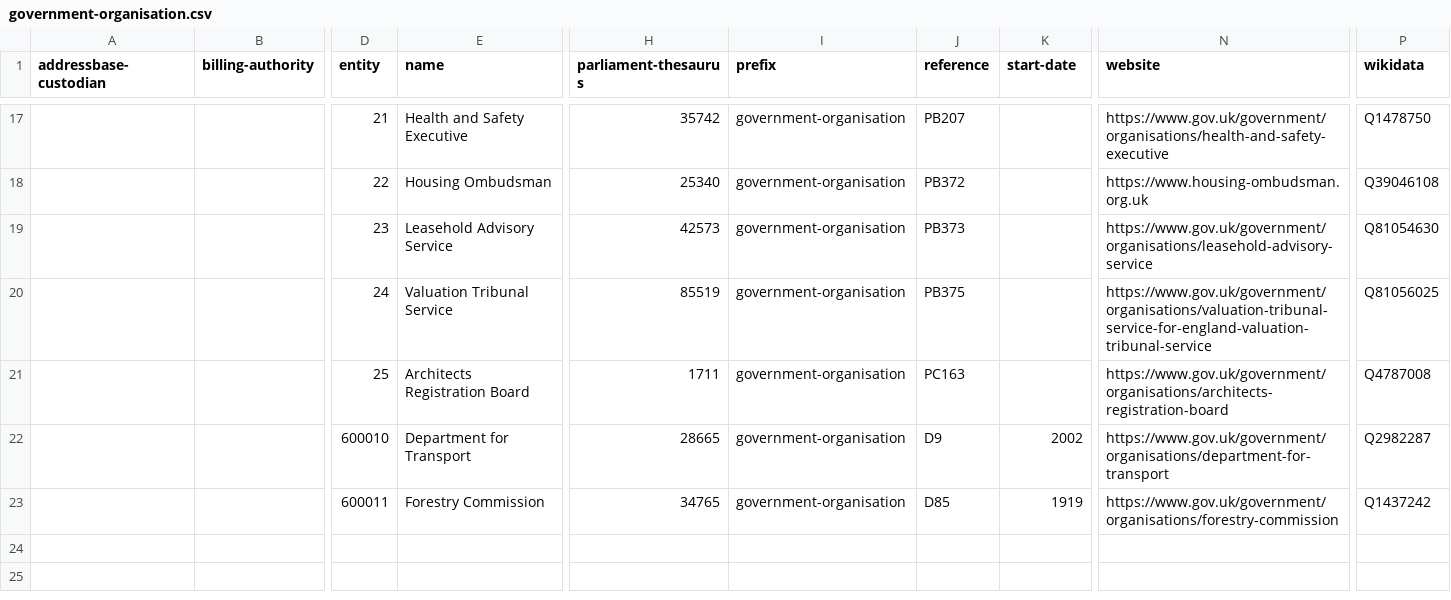
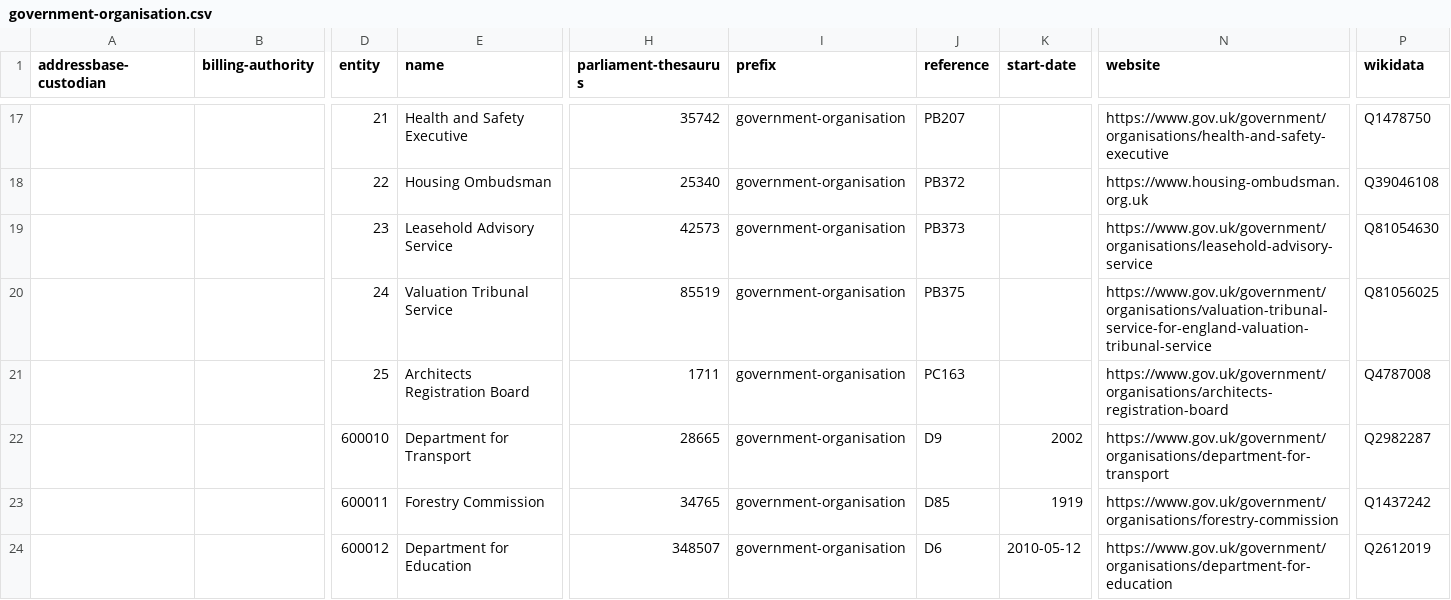
Before and after one commit to digital-land/organisation-collection, a CSV file: data/government-organisation.csv, drawn as a sheet; only a part is shown, gaps mark what is left out; rows hold the shown columns only; the diff names each change by its address in the sheet, - before the commit and + after, or states it on an @@ line.

Commit message:
add Department for Education

```diff
--- a/data/government-organisation.csv
+++ b/data/government-organisation.csv
+row 24:  |  | 600012 | Department for Education | 348507 | government-organisation | D6 | 2010-05-12 | https://www.gov.uk/government/organisations/department-for-education | Q2612019
```
